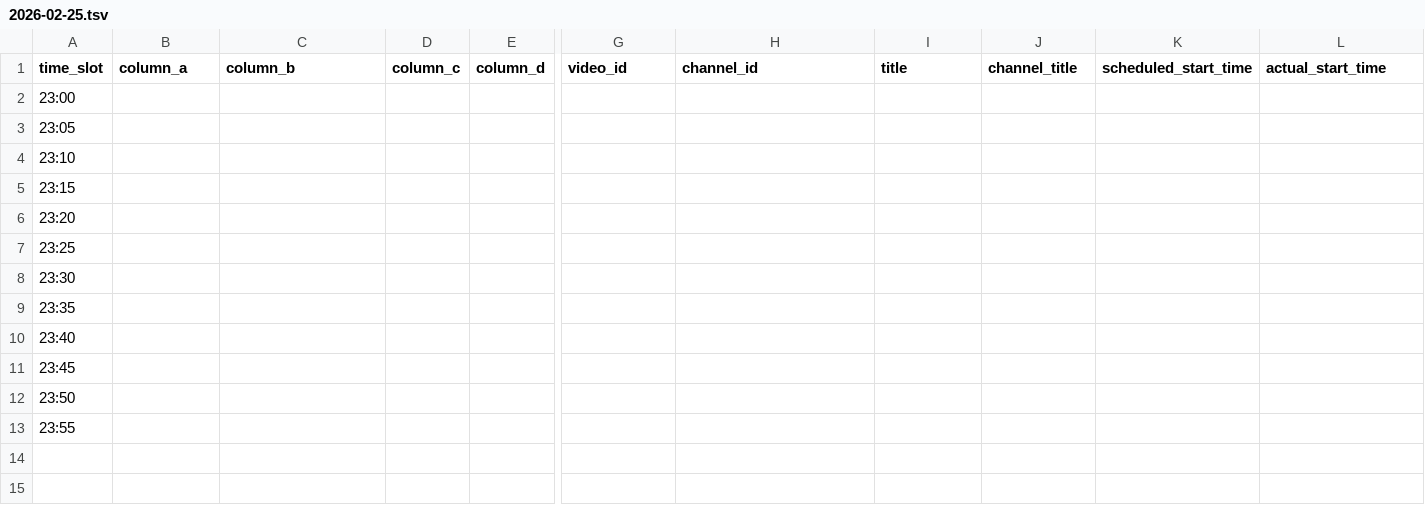
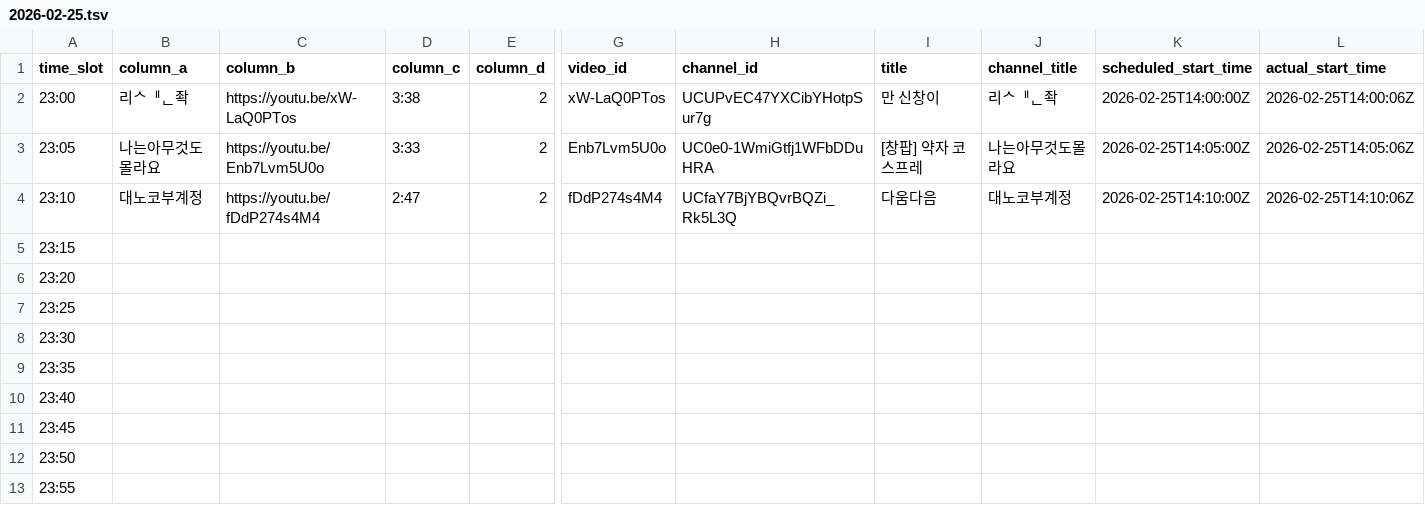
Before and after one commit to ChangpopWiki/premiere-relay-archive-data, a TSV file: 2026/02/2026-02-25.tsv, drawn as a sheet; only a part is shown, gaps mark what is left out; the diff covers the shown part only; the diff names each change by its address in the sheet, - before the commit and + after, or states it on an @@ line.

```diff
--- a/2026/02/2026-02-25.tsv
+++ b/2026/02/2026-02-25.tsv
-B2 (column_a): (empty)
+B2 (column_a): 리ᄉퟄᆫ좍
-C2 (column_b): (empty)
+C2 (column_b): https://youtu.be/xW-LaQ0PTos
-D2 (column_c): (empty)
+D2 (column_c): 3:38
-E2:E4 (column_d): (empty)
+E2:E4 (column_d): 2
-G2 (video_id): (empty)
+G2 (video_id): xW-LaQ0PTos
-H2 (channel_id): (empty)
+H2 (channel_id): UCUPvEC47YXCibYHotpSur7g
-I2 (title): (empty)
+I2 (title): 만 신창이
-J2 (channel_title): (empty)
+J2 (channel_title): 리ᄉퟄᆫ좍
-K2 (scheduled_start_time): (empty)
+K2 (scheduled_start_time): 2026-02-25T14:00:00Z
-L2 (actual_start_time): (empty)
+L2 (actual_start_time): 2026-02-25T14:00:06Z
-B3 (column_a): (empty)
+B3 (column_a): 나는아무것도몰라요
-C3 (column_b): (empty)
+C3 (column_b): https://youtu.be/Enb7Lvm5U0o
-D3 (column_c): (empty)
+D3 (column_c): 3:33
-G3 (video_id): (empty)
+G3 (video_id): Enb7Lvm5U0o
-H3 (channel_id): (empty)
+H3 (channel_id): UC0e0-1WmiGtfj1WFbDDuHRA
-I3 (title): (empty)
+I3 (title): [창팝] 약자 코스프레
-J3 (channel_title): (empty)
+J3 (channel_title): 나는아무것도몰라요
-K3 (scheduled_start_time): (empty)
+K3 (scheduled_start_time): 2026-02-25T14:05:00Z
-L3 (actual_start_time): (empty)
+L3 (actual_start_time): 2026-02-25T14:05:06Z
-B4 (column_a): (empty)
+B4 (column_a): 대노코부계정
-C4 (column_b): (empty)
+C4 (column_b): https://youtu.be/fDdP274s4M4
-D4 (column_c): (empty)
+D4 (column_c): 2:47
-G4 (video_id): (empty)
+G4 (video_id): fDdP274s4M4
-H4 (channel_id): (empty)
+H4 (channel_id): UCfaY7BjYBQvrBQZi_Rk5L3Q
-I4 (title): (empty)
+I4 (title): 다움다음
-J4 (channel_title): (empty)
+J4 (channel_title): 대노코부계정
-K4 (scheduled_start_time): (empty)
+K4 (scheduled_start_time): 2026-02-25T14:10:00Z
-L4 (actual_start_time): (empty)
+L4 (actual_start_time): 2026-02-25T14:10:06Z
```
Also changed, not shown: 3 edited cells elsewhere in this file, 1 other file.
